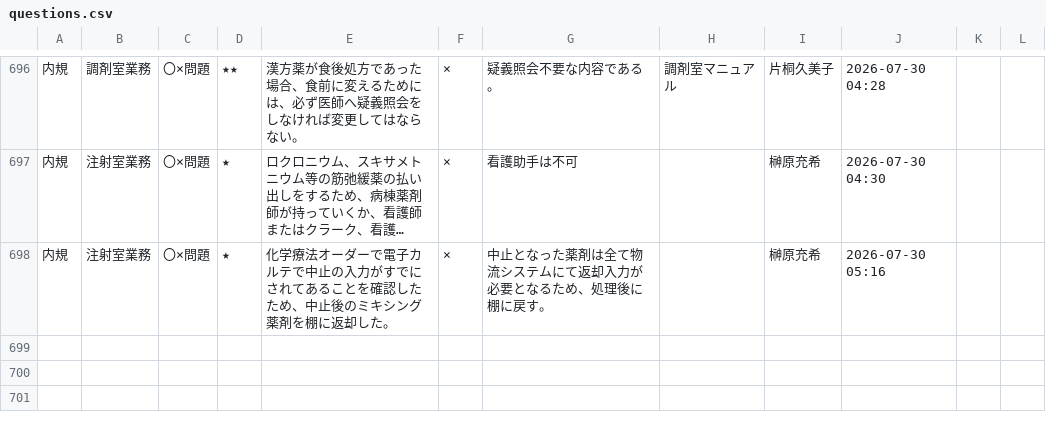
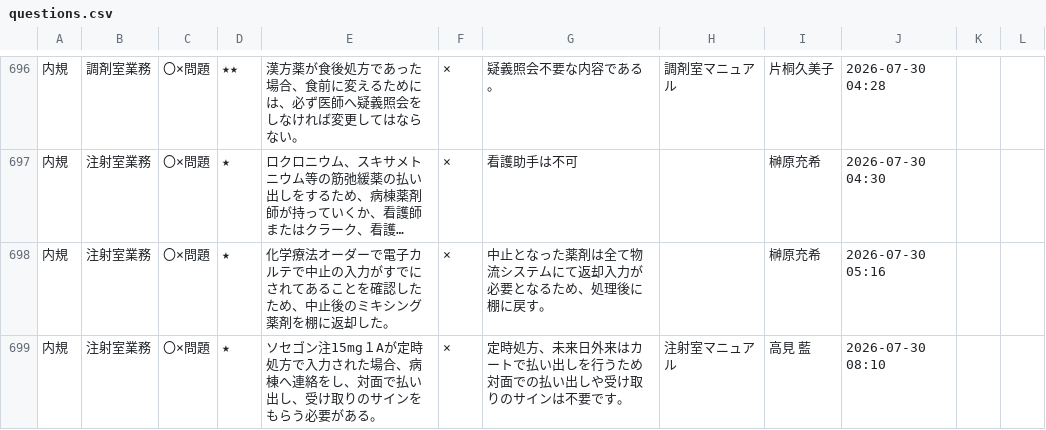
Before and after one commit to kazuitoyakuzai2021/P-Quest, a CSV file: assets/spread_data/questions.csv, drawn as a sheet; only a part is shown, gaps mark what is left out; long unchanged cells end in …; the diff names each change by its address in the sheet, - before the commit and + after, or states it on an @@ line.

Commit message:
Sync: assets/spread_data/questions.csv

```diff
--- a/assets/spread_data/questions.csv
+++ b/assets/spread_data/questions.csv
+row 699: 内規 | 注射室業務 | 〇×問題 | ★ | ソセゴン注15mg１Aが定時処方で入力された場合、病棟へ連絡をし、対面で払い出し、受け取りのサインをもらう必要がある。 | × | 定時処方、未来日外来はカートで払い出しを行うため対面での払い出しや受け取りのサインは不要です。 | 注射室マニュアル | 高見 藍 | 2026-07-30 08:10
```
